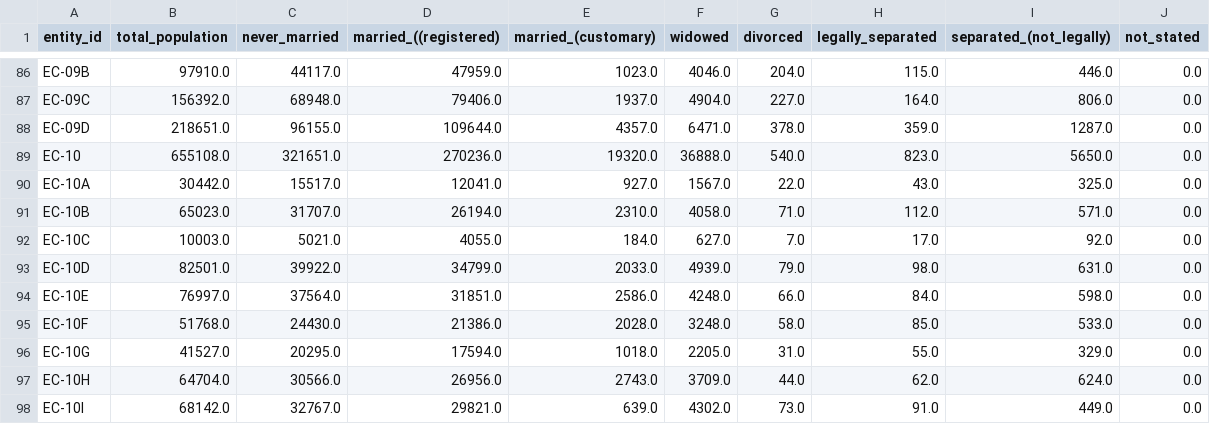
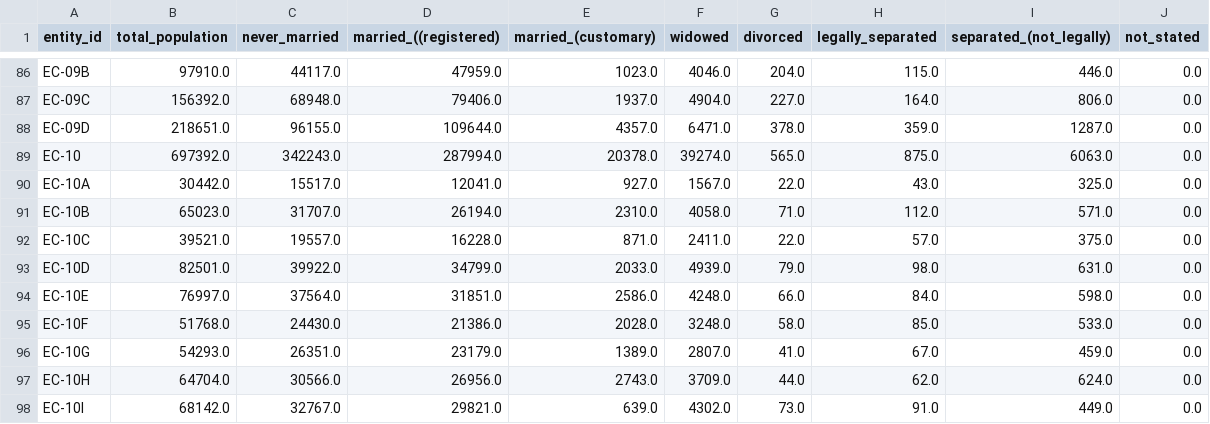
Before and after one commit to nuuuwan/lk_regions, a TSV file: data/gig-data/census/data.marital_status_of_population.tsv, drawn as a sheet; only a part is shown, gaps mark what is left out.

```diff
--- a/data/gig-data/census/data.marital_status_of_population.tsv
+++ b/data/gig-data/census/data.marital_status_of_population.tsv
@@ -88,6 +88,6 @@ EC-09C	156392.0	68948.0	79406.0	1937.0	4904.0	227.0	164.0	806.0	0.0
 EC-09D	218651.0	96155.0	109644.0	4357.0	6471.0	378.0	359.0	1287.0	0.0
-EC-10	655108.0	321651.0	270236.0	19320.0	36888.0	540.0	823.0	5650.0	0.0
+EC-10	697392.0	342243.0	287994.0	20378.0	39274.0	565.0	875.0	6063.0	0.0
 EC-10A	30442.0	15517.0	12041.0	927.0	1567.0	22.0	43.0	325.0	0.0
 EC-10B	65023.0	31707.0	26194.0	2310.0	4058.0	71.0	112.0	571.0	0.0
-EC-10C	10003.0	5021.0	4055.0	184.0	627.0	7.0	17.0	92.0	0.0
+EC-10C	39521.0	19557.0	16228.0	871.0	2411.0	22.0	57.0	375.0	0.0
 EC-10D	82501.0	39922.0	34799.0	2033.0	4939.0	79.0	98.0	631.0	0.0
@@ -95,3 +95,3 @@ EC-10E	76997.0	37564.0	31851.0	2586.0	4248.0	66.0	84.0	598.0	0.0
 EC-10F	51768.0	24430.0	21386.0	2028.0	3248.0	58.0	85.0	533.0	0.0
-EC-10G	41527.0	20295.0	17594.0	1018.0	2205.0	31.0	55.0	329.0	0.0
+EC-10G	54293.0	26351.0	23179.0	1389.0	2807.0	41.0	67.0	459.0	0.0
 EC-10H	64704.0	30566.0	26956.0	2743.0	3709.0	44.0	62.0	624.0	0.0
```
Also changed, not shown: data/gig-data/census/data.cooking_fuel_of_household.tsv, data/gig-data/census/data.housing_ownership_status_of_household.tsv, 28 other files.
